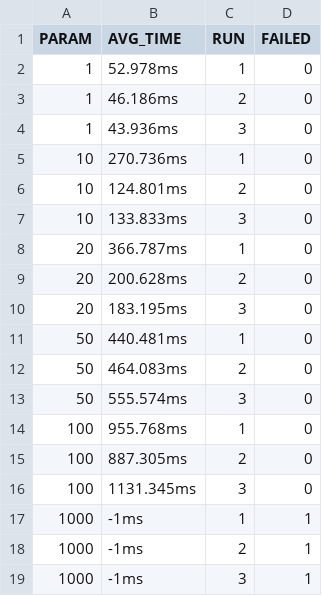
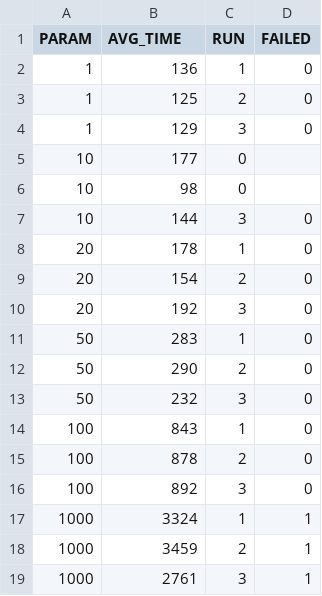
Before and after one commit to ARITOSSS/DataMassiveProject, a CSV file: out/conc.csv, drawn as a sheet.

```diff
--- a/out/conc.csv
+++ b/out/conc.csv
@@ -1,19 +1,19 @@
 PARAM,AVG_TIME,RUN,FAILED
-1,52.978ms,1,0
-1,46.186ms,2,0
-1,43.936ms,3,0
-10,270.736ms,1,0
-10,124.801ms,2,0
-10,133.833ms,3,0
-20,366.787ms,1,0
-20,200.628ms,2,0
-20,183.195ms,3,0
-50,440.481ms,1,0
-50,464.083ms,2,0
-50,555.574ms,3,0
-100,955.768ms,1,0
-100,887.305ms,2,0
-100,1131.345ms,3,0
-1000,-1ms,1,1
-1000,-1ms,2,1
-1000,-1ms,3,1
+1,136,1,0
+1,125,2,0
+1,129,3,0
+10,177,0
+10,98,0
+10,144,3,0
+20,178,1,0
+20,154,2,0
+20,192,3,0
+50,283,1,0
+50,290,2,0
+50,232,3,0
+100,843,1,0
+100,878,2,0
+100,892,3,0
+1000,3324,1,1
+1000,3459,2,1
+1000,2761,3,1
```
Also changed, not shown: 10 other files.
